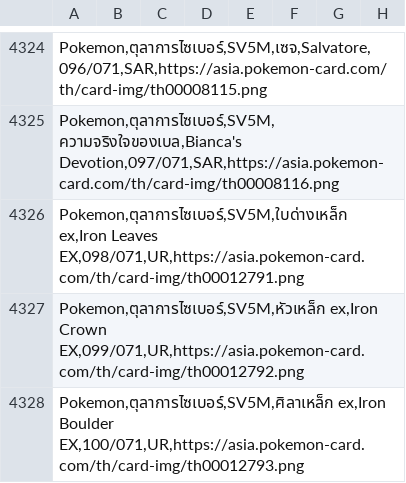
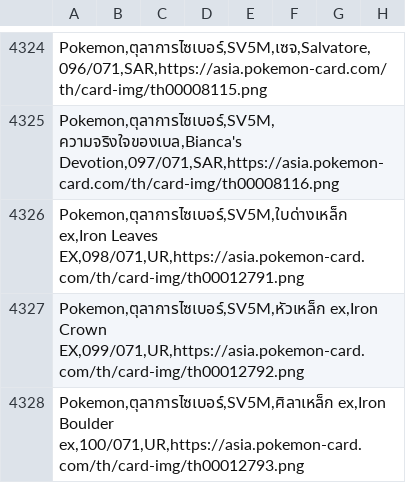
Before and after one commit to bdotcole/cardstreetv2, a CSV file: lib/thai database/Pokemon Cards Master List Complete - Sheet1 (1).csv, drawn as a sheet; only a part is shown, gaps mark what is left out; the diff covers the shown part only.

```diff
--- a/lib/thai database/Pokemon Cards Master List Complete - Sheet1 (1).csv
+++ b/lib/thai database/Pokemon Cards Master List Complete - Sheet1 (1).csv
@@ -4327,2 +4327,2 @@ Pokemon,ตุลาการไซเบอร์,SV5M,ใบด่างเห
 Pokemon,ตุลาการไซเบอร์,SV5M,หัวเหล็ก ex,Iron Crown EX,099/071,UR,https://asia.pokemon-card.com/th/card-img/th00012792.png
-Pokemon,ตุลาการไซเบอร์,SV5M,ศิลาเหล็ก ex,Iron Boulder EX,100/071,UR,https://asia.pokemon-card.com/th/card-img/th00012793.png
+Pokemon,ตุลาการไซเบอร์,SV5M,ศิลาเหล็ก ex,Iron Boulder ex,100/071,UR,https://asia.pokemon-card.com/th/card-img/th00012793.png
```
Also changed, not shown: 16 edited cells elsewhere in this file, 2 other files.
